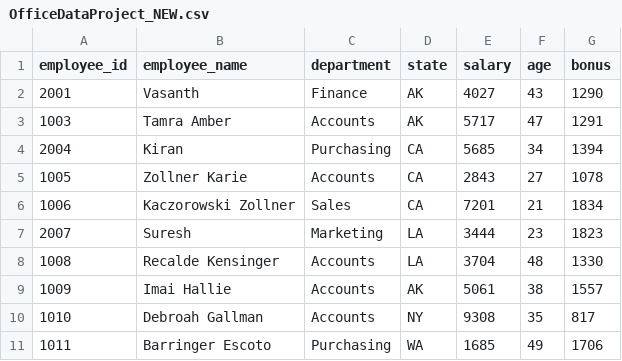
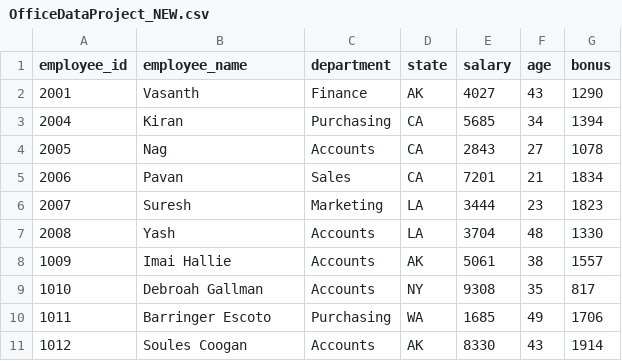
Before and after one commit to nageshwarkarpurapucde/Nageshwar_July02, a CSV file: OfficeDataProject_NEW.csv, drawn as a sheet; only a part is shown; the shorter side is filled out with more unchanged rows; removed rows and columns are numbered as before the commit, all else as after; the diff names each change by its address in the sheet, - before the commit and + after, or states it on an @@ line.

Commit message:
This is my new second commit

```diff
--- a/OfficeDataProject_NEW.csv
+++ b/OfficeDataProject_NEW.csv
-row 3: 1003 | Tamra Amber | Accounts | AK | 5717 | 47 | 1291
@@ column A (employee_id) renumbered between rows 4 and 7 @@
-B4 (employee_name): Zollner Karie
+B4 (employee_name): Nag
-B5 (employee_name): Kaczorowski Zollner
+B5 (employee_name): Pavan
-B7 (employee_name): Recalde Kensinger
+B7 (employee_name): Yash
```
